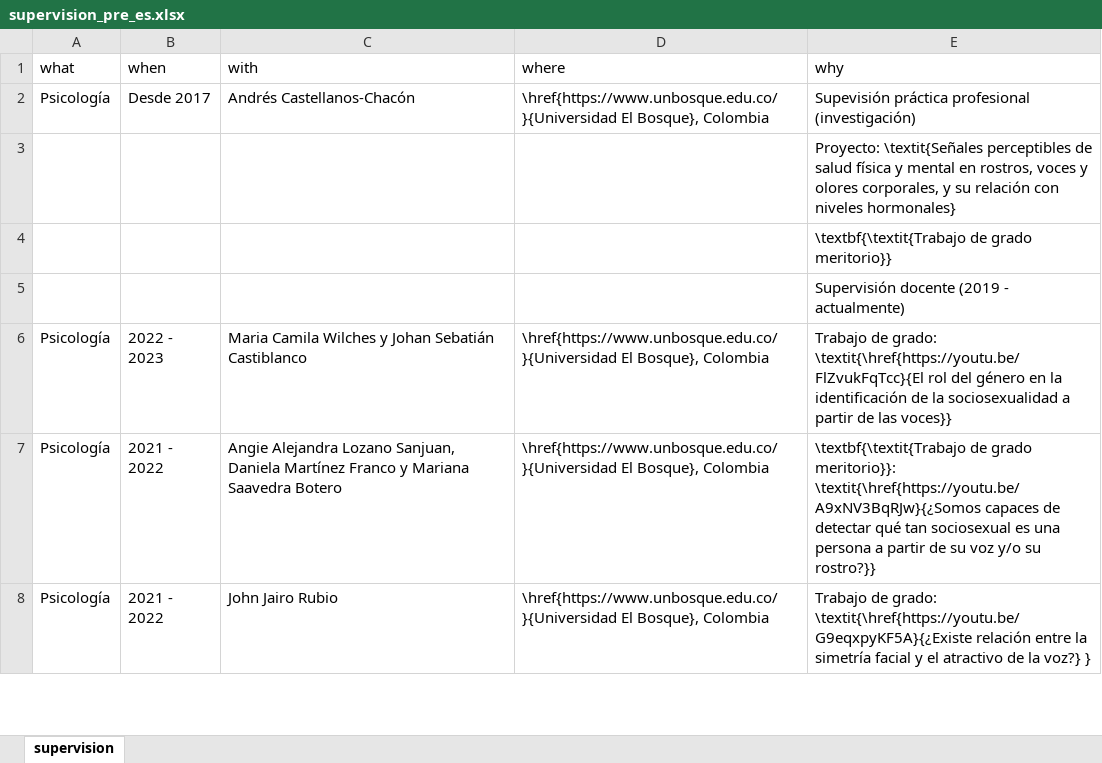
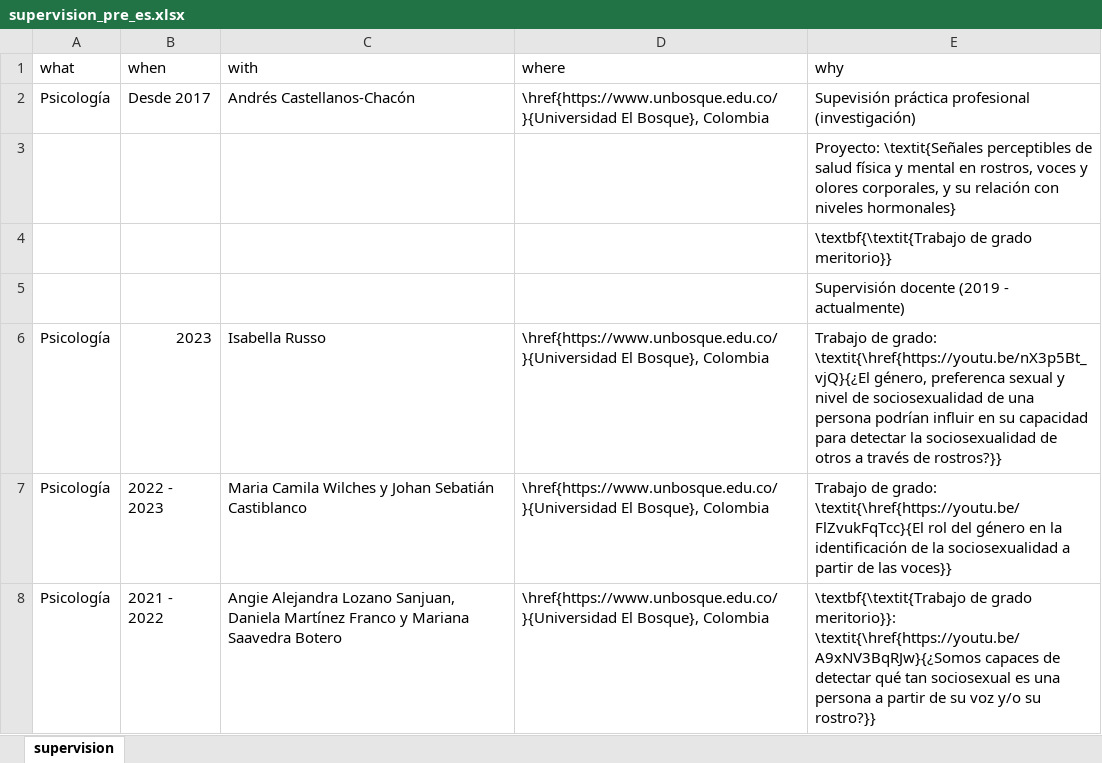
Before and after one commit to JDLeongomez/JDL_CV, an Excel workbook: data/supervision_pre_es.xlsx, sheet supervision, drawn as a sheet; only a part is shown; the shorter side is filled out with more unchanged rows; values as stored, in another font and other column widths than the file's, no borders; the diff names each change by its address in the sheet, - before the commit and + after, or states it on an @@ line.

```diff
--- a/data/supervision_pre_es.xlsx (sheet supervision)
+++ b/data/supervision_pre_es.xlsx (sheet supervision)
+row 6: Psicología | 2023 | Isabella Russo | \href{https://www.unbosque.edu.co/}{Universidad El Bosque}, Colombia | Trabajo de grado: \textit{\href{https://youtu.be/nX3p5Bt_vjQ}{¿El género, preferenca sexual y nivel de sociosexualidad de una persona podrían influir en su capacidad para detectar la sociosexualidad de otros a través de rostros?}}
```
Also changed, not shown: data/supervision_pre_en.xlsx, 8 other files.
